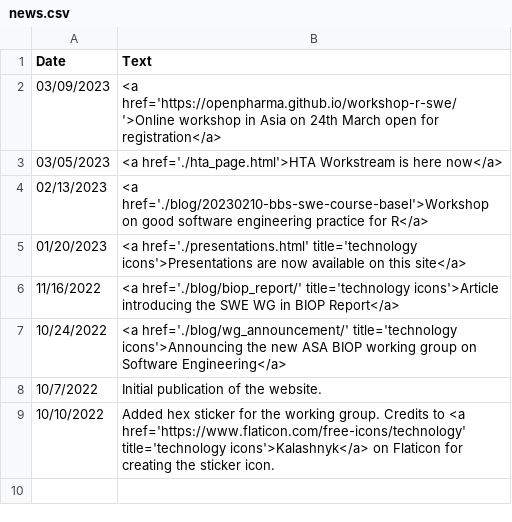
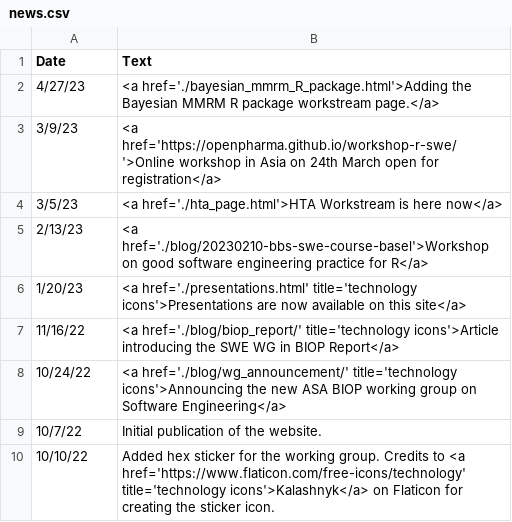
Before and after one commit to openstatsware/website, a CSV file: data/news.csv, drawn as a sheet.

Commit message:
Add to news

```diff
--- a/data/news.csv
+++ b/data/news.csv
@@ -1,9 +1,10 @@
 Date,Text
-03/09/2023,<a href='https://openpharma.github.io/workshop-r-swe/'>Online workshop in Asia on 24th March open for registration</a>
-03/05/2023,<a href='./hta_page.html'>HTA Workstream is here now</a>
-02/13/2023,<a href='./blog/20230210-bbs-swe-course-basel'>Workshop on good software engineering practice for R</a>
-01/20/2023,<a href='./presentations.html' title='technology icons'>Presentations are now available on this site</a>
-11/16/2022,<a href='./blog/biop_report/' title='technology icons'>Article introducing the SWE WG in BIOP Report</a>
-10/24/2022,<a href='./blog/wg_announcement/' title='technology icons'>Announcing the new ASA BIOP working group on Software Engineering</a>
-10/7/2022,Initial publication of the website.
-10/10/2022,Added hex sticker for the working group. Credits to <a href='https://www.flaticon.com/free-icons/technology' title='technology icons'>Kalashnyk</a> on Flaticon for creating the sticker icon.
+4/27/23,<a href='./bayesian_mmrm_R_package.html'>Adding the Bayesian MMRM R package workstream page.</a>
+3/9/23,<a href='https://openpharma.github.io/workshop-r-swe/'>Online workshop in Asia on 24th March open for registration</a>
+3/5/23,<a href='./hta_page.html'>HTA Workstream is here now</a>
+2/13/23,<a href='./blog/20230210-bbs-swe-course-basel'>Workshop on good software engineering practice for R</a>
+1/20/23,<a href='./presentations.html' title='technology icons'>Presentations are now available on this site</a>
+11/16/22,<a href='./blog/biop_report/' title='technology icons'>Article introducing the SWE WG in BIOP Report</a>
+10/24/22,<a href='./blog/wg_announcement/' title='technology icons'>Announcing the new ASA BIOP working group on Software Engineering</a>
+10/7/22,Initial publication of the website.
+10/10/22,Added hex sticker for the working group. Credits to <a href='https://www.flaticon.com/free-icons/technology' title='technology icons'>Kalashnyk</a> on Flaticon for creating the sticker icon.
```
